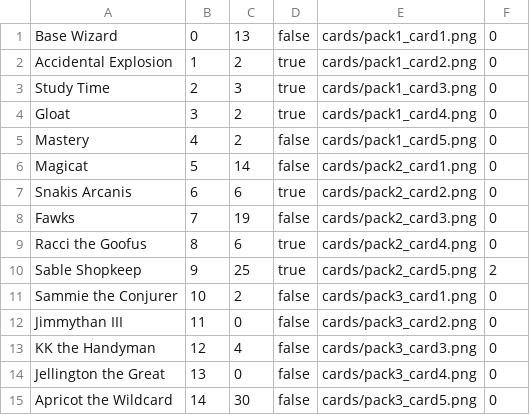
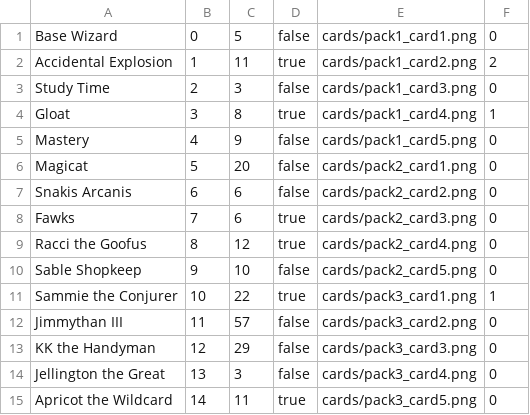
Before and after one commit to typhyte/Java-CIS-231, a CSV file: Managan/card_data.csv, drawn as a sheet.

```diff
--- a/Managan/card_data.csv
+++ b/Managan/card_data.csv
@@ -1,15 +1,15 @@
-Base Wizard,0,13,false,cards/pack1_card1.png,0
-Accidental Explosion,1,2,true,cards/pack1_card2.png,0
-Study Time,2,3,true,cards/pack1_card3.png,0
-Gloat,3,2,true,cards/pack1_card4.png,0
-Mastery,4,2,false,cards/pack1_card5.png,0
-Magicat,5,14,false,cards/pack2_card1.png,0
-Snakis Arcanis,6,6,true,cards/pack2_card2.png,0
-Fawks,7,19,false,cards/pack2_card3.png,0
-Racci the Goofus,8,6,true,cards/pack2_card4.png,0
-Sable Shopkeep,9,25,true,cards/pack2_card5.png,2
-Sammie the Conjurer,10,2,false,cards/pack3_card1.png,0
-Jimmythan III,11,0,false,cards/pack3_card2.png,0
-KK the Handyman,12,4,false,cards/pack3_card3.png,0
-Jellington the Great,13,0,false,cards/pack3_card4.png,0
-Apricot the Wildcard,14,30,false,cards/pack3_card5.png,0
+Base Wizard,0,5,false,cards/pack1_card1.png,0
+Accidental Explosion,1,11,true,cards/pack1_card2.png,2
+Study Time,2,3,false,cards/pack1_card3.png,0
+Gloat,3,8,true,cards/pack1_card4.png,1
+Mastery,4,9,false,cards/pack1_card5.png,0
+Magicat,5,20,false,cards/pack2_card1.png,0
+Snakis Arcanis,6,6,false,cards/pack2_card2.png,0
+Fawks,7,6,true,cards/pack2_card3.png,0
+Racci the Goofus,8,12,true,cards/pack2_card4.png,0
+Sable Shopkeep,9,10,false,cards/pack2_card5.png,0
+Sammie the Conjurer,10,22,true,cards/pack3_card1.png,1
+Jimmythan III,11,57,false,cards/pack3_card2.png,0
+KK the Handyman,12,29,false,cards/pack3_card3.png,0
+Jellington the Great,13,3,false,cards/pack3_card4.png,0
+Apricot the Wildcard,14,11,true,cards/pack3_card5.png,0
```
Also changed, not shown: 4 other files.
